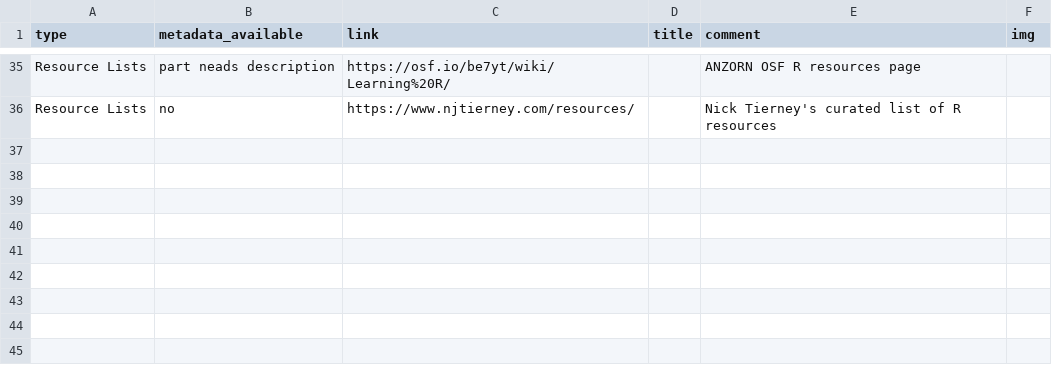
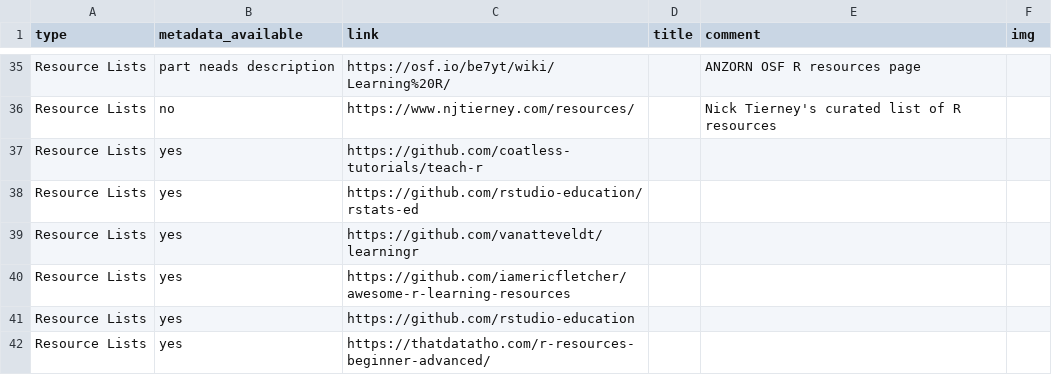
Before and after one commit to runapp-aus/runapp_website, a CSV file: data/resources.csv, drawn as a sheet; only a part is shown, gaps mark what is left out; the diff names each change by its address in the sheet, - before the commit and + after, or states it on an @@ line.

Commit message:
add some resource lists

```diff
--- a/data/resources.csv
+++ b/data/resources.csv
+row 37: Resource Lists | yes | https://github.com/coatless-tutorials/teach-r
+row 38: Resource Lists | yes | https://github.com/rstudio-education/rstats-ed
+row 39: Resource Lists | yes | https://github.com/vanatteveldt/learningr
+row 40: Resource Lists | yes | https://github.com/iamericfletcher/awesome-r-learning-resources
+row 41: Resource Lists | yes | https://github.com/rstudio-education
+row 42: Resource Lists | yes | https://thatdatatho.com/r-resources-beginner-advanced/
```
